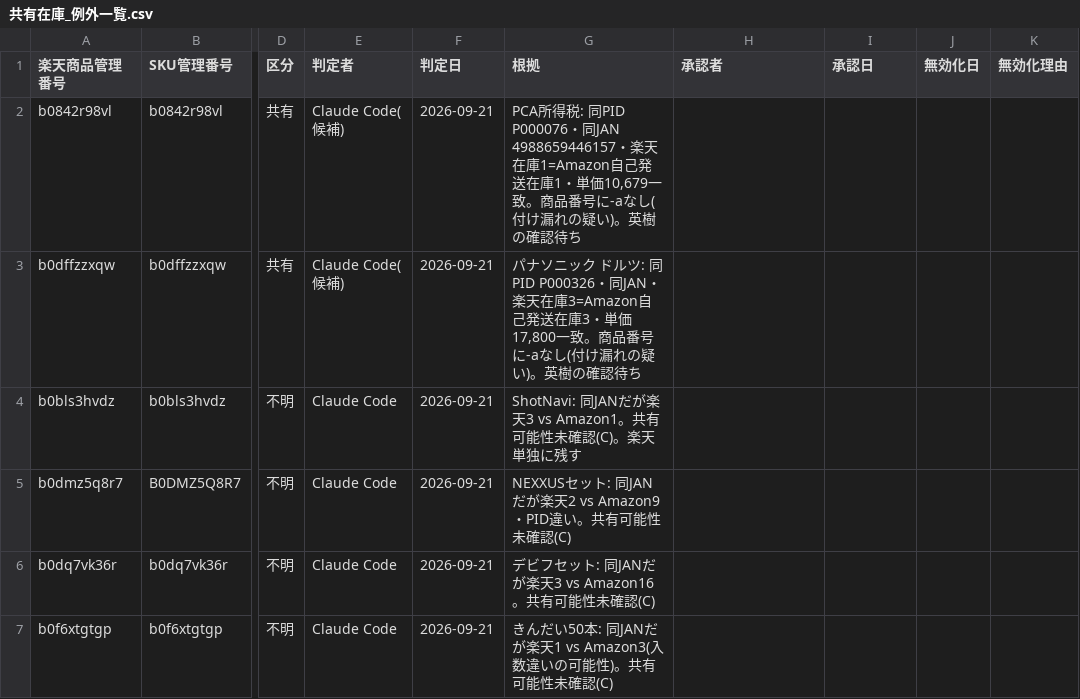
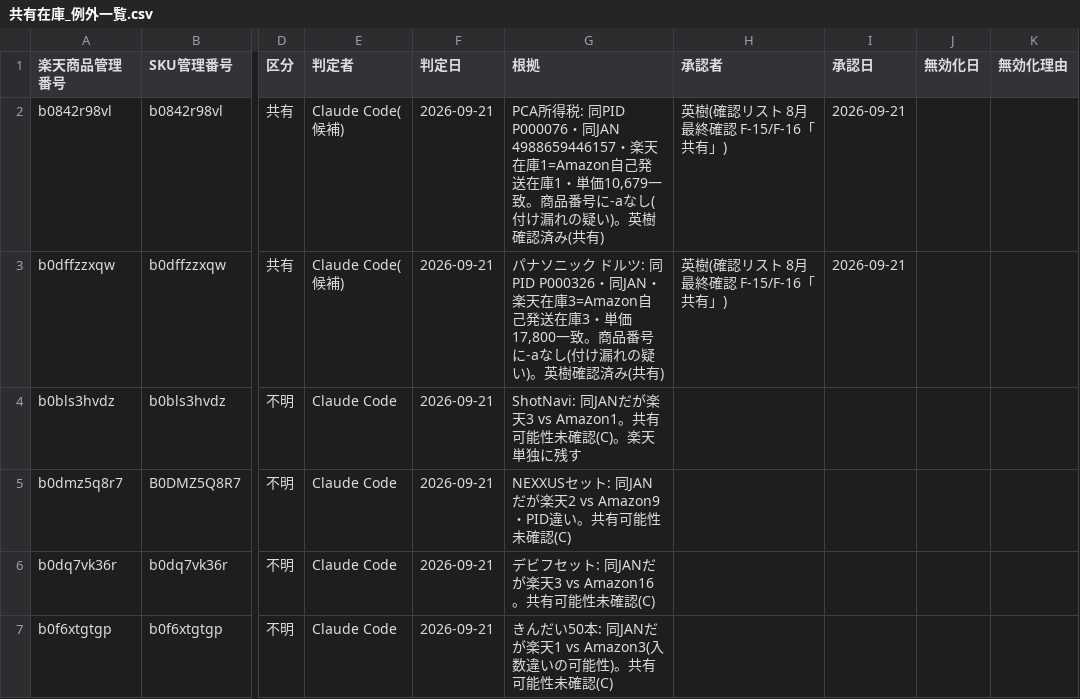
Before and after one commit to houzyou777-creator/inventory-management, a CSV file: MomijiStore_OS/01_InventoryManagement/SourceData/共有在庫_例外一覧.csv, drawn as a sheet; only a part is shown, gaps mark what is left out; the diff names each change by its address in the sheet, - before the commit and + after, or states it on an @@ line.

```diff
--- a/MomijiStore_OS/01_InventoryManagement/SourceData/共有在庫_例外一覧.csv
+++ b/MomijiStore_OS/01_InventoryManagement/SourceData/共有在庫_例外一覧.csv
-G2 (根拠): …)。英樹の確認待ち
+G2 (根拠): …)。英樹確認済み(共有)
-H2:H3 (承認者): (empty)
+H2:H3 (承認者): 英樹(確認リスト 8月最終確認 F-15/F-16「共有」)
-I2:I3 (承認日): (empty)
+I2:I3 (承認日): 2026-09-21
-G3 (根拠): …)。英樹の確認待ち
+G3 (根拠): …)。英樹確認済み(共有)
```
Also changed, not shown: 3 other files.
